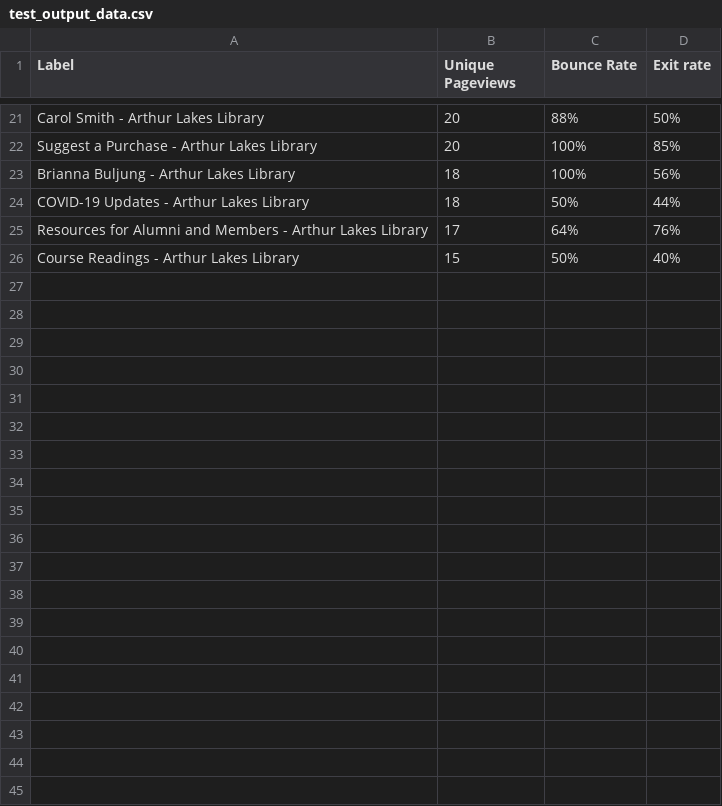
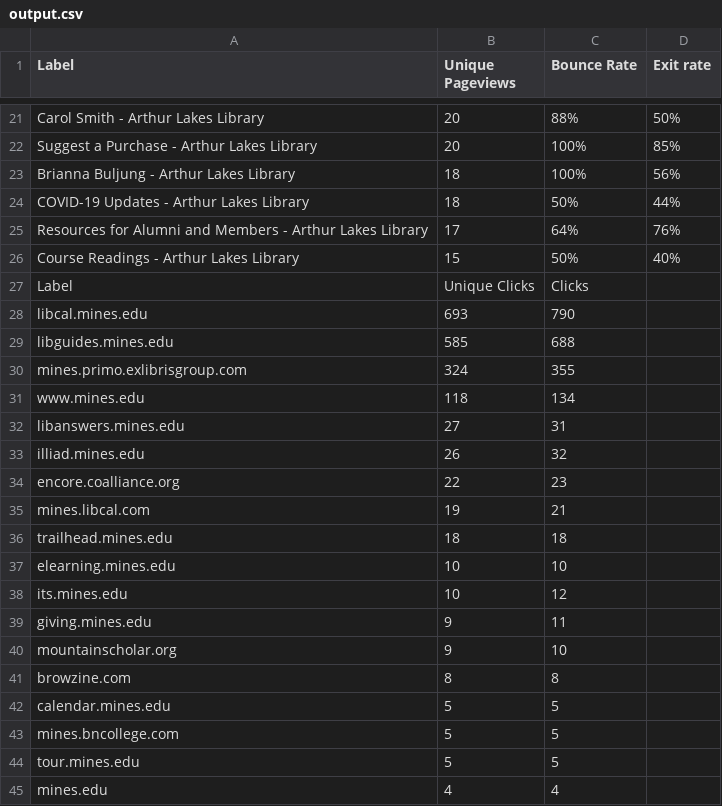
Before and after one commit to Reformedkoala/WebStatAutomation, a CSV file: output.csv (was test_output_data.csv), drawn as a sheet; only a part is shown, gaps mark what is left out; the diff covers the shown part only; the diff names each change by its address in the sheet, - before the commit and + after, or states it on an @@ line.

Commit message:
Update for Today
Able to take user input and change what sites I pull based on that as well as name the output files.  API work is also now abstracted into functions.  Hopefully I can solve some of the edge case bugs I was having today with the csv files though.

```diff
--- a/test_output_data.csv
+++ b/output.csv
+row 27: Label | Unique Clicks | Clicks
+row 28: libcal.mines.edu | 693 | 790
+row 29: libguides.mines.edu | 585 | 688
+row 30: mines.primo.exlibrisgroup.com | 324 | 355
+row 31: www.mines.edu | 118 | 134
+row 32: libanswers.mines.edu | 27 | 31
+row 33: illiad.mines.edu | 26 | 32
+row 34: encore.coalliance.org | 22 | 23
+row 35: mines.libcal.com | 19 | 21
+row 36: trailhead.mines.edu | 18 | 18
+row 37: elearning.mines.edu | 10 | 10
+row 38: its.mines.edu | 10 | 12
+row 39: giving.mines.edu | 9 | 11
+row 40: mountainscholar.org | 9 | 10
+row 41: browzine.com | 8 | 8
+row 42: calendar.mines.edu | 5 | 5
+row 43: mines.bncollege.com | 5 | 5
+row 44: tour.mines.edu | 5 | 5
+row 45: mines.edu | 4 | 4
```
Also changed, not shown: 33 added rows elsewhere in this file, 2 other files.
